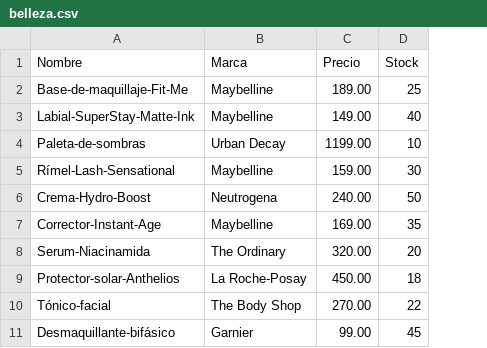
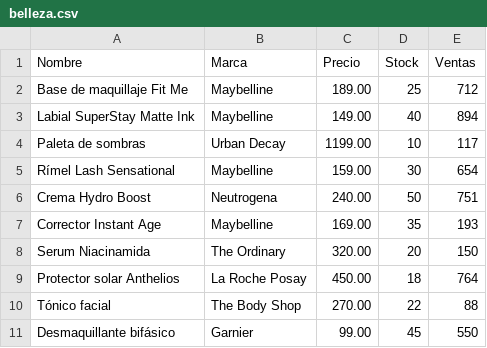
Before and after one commit to Changoleoncito/PROYECTOEDA, a CSV file: belleza.csv, drawn as a sheet; the diff names each change by its address in the sheet, - before the commit and + after, or states it on an @@ line.

```diff
--- a/belleza.csv
+++ b/belleza.csv
+column E (Ventas), rows 2-11: 712 | 894 | 117 | 654 | 751 | 193 | 150 | 764 | 88 | 550
-A2 (Nombre): Base-de-maquillaje-Fit-Me
+A2 (Nombre): Base de maquillaje Fit Me
-A3 (Nombre): Labial-SuperStay-Matte-Ink
+A3 (Nombre): Labial SuperStay Matte Ink
-A4 (Nombre): Paleta-de-sombras
+A4 (Nombre): Paleta de sombras
-A5 (Nombre): Rímel-Lash-Sensational
+A5 (Nombre): Rímel Lash Sensational
-A6 (Nombre): Crema-Hydro-Boost
+A6 (Nombre): Crema Hydro Boost
-A7 (Nombre): Corrector-Instant-Age
+A7 (Nombre): Corrector Instant Age
-A8 (Nombre): Serum-Niacinamida
+A8 (Nombre): Serum Niacinamida
-A9 (Nombre): Protector-solar-Anthelios
+A9 (Nombre): Protector solar Anthelios
-B9 (Marca): La Roche-Posay
+B9 (Marca): La Roche Posay
-A10 (Nombre): Tónico-facial
+A10 (Nombre): Tónico facial
-A11 (Nombre): Desmaquillante-bifásico
+A11 (Nombre): Desmaquillante bifásico
```
Also changed, not shown: herramientas.csv, instrumentos.csv, 7 other files.
